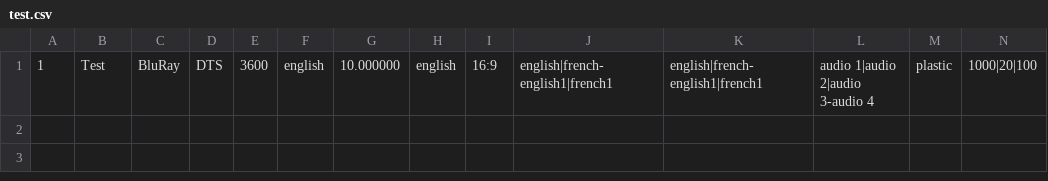
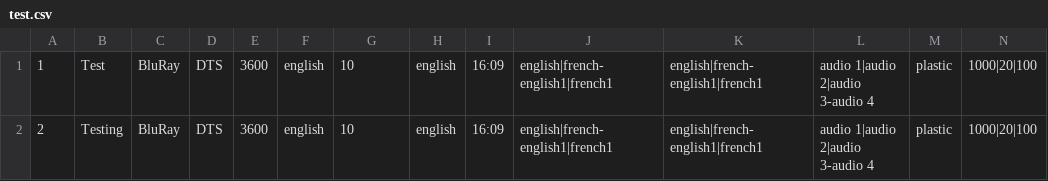
Before and after one commit to chrismack/DesAndImp, a CSV file: Seminars/SeminarF/test.csv, drawn as a sheet; only a part is shown; rows hold the shown columns only; the diff names each change by its address in the sheet, - before the commit and + after, or states it on an @@ line.

```diff
--- a/Seminars/SeminarF/test.csv
+++ b/Seminars/SeminarF/test.csv
-G1: 10.000000
+G1: 10
-I1: 16:9
+I1: 16:09
+row 2: 2 | Testing | BluRay | DTS | 3600 | english | 10 | english | 16:09 | english|french-english1|french1 | english|french-english1|french1 | audio 1|audio 2|audio 3-audio 4 | plastic | 1000|20|100
```
Also changed, not shown: 8 other files.
